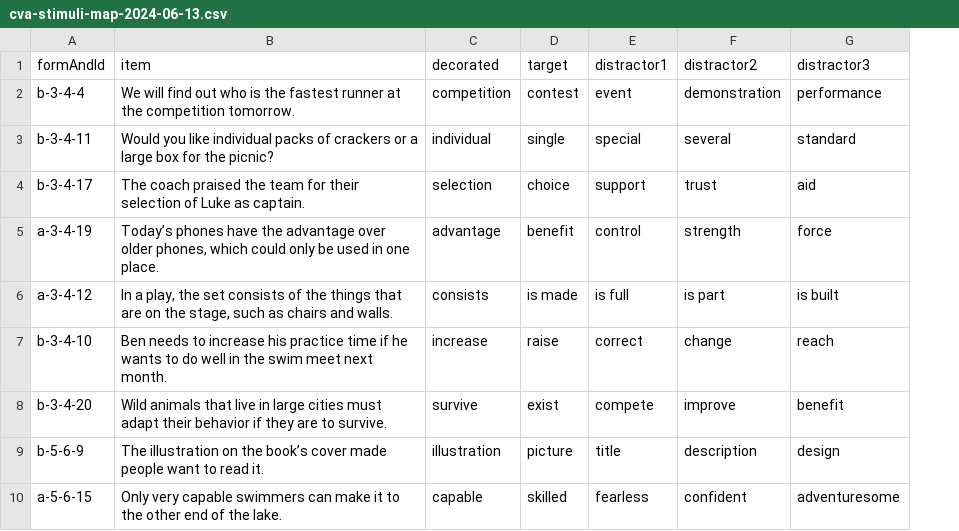
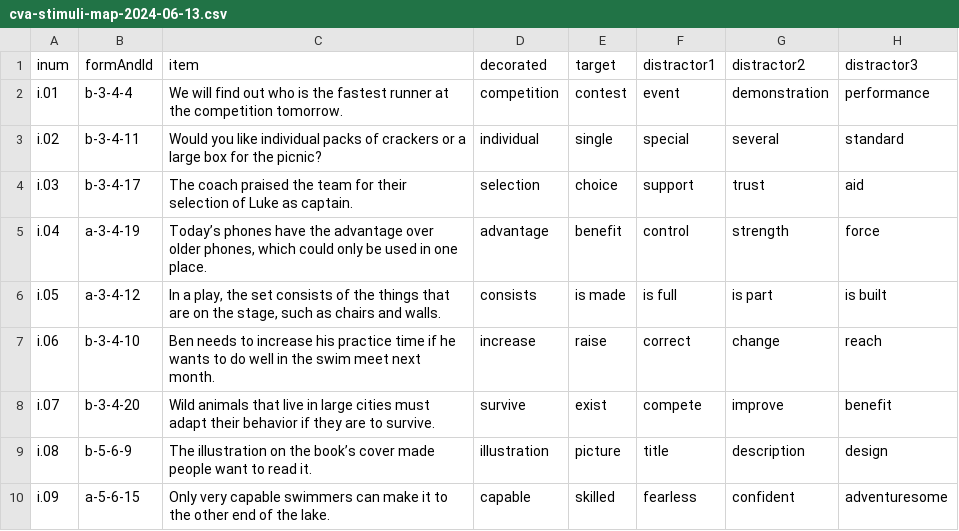
Before and after one commit to yukie-toyama/AnalysisResults, a CSV file: data/2024-06-13/cva-stimuli-map-2024-06-13.csv, drawn as a sheet; only a part is shown; the diff names each change by its address in the sheet, - before the commit and + after, or states it on an @@ line.

Commit message:
item.RT analysis

```diff
--- a/data/2024-06-13/cva-stimuli-map-2024-06-13.csv
+++ b/data/2024-06-13/cva-stimuli-map-2024-06-13.csv
+column A (inum), rows 2-10: i.01 | i.02 | i.03 | i.04 | i.05 | i.06 | i.07 | i.08 | i.09
```
Also changed, not shown: 4 other files.
